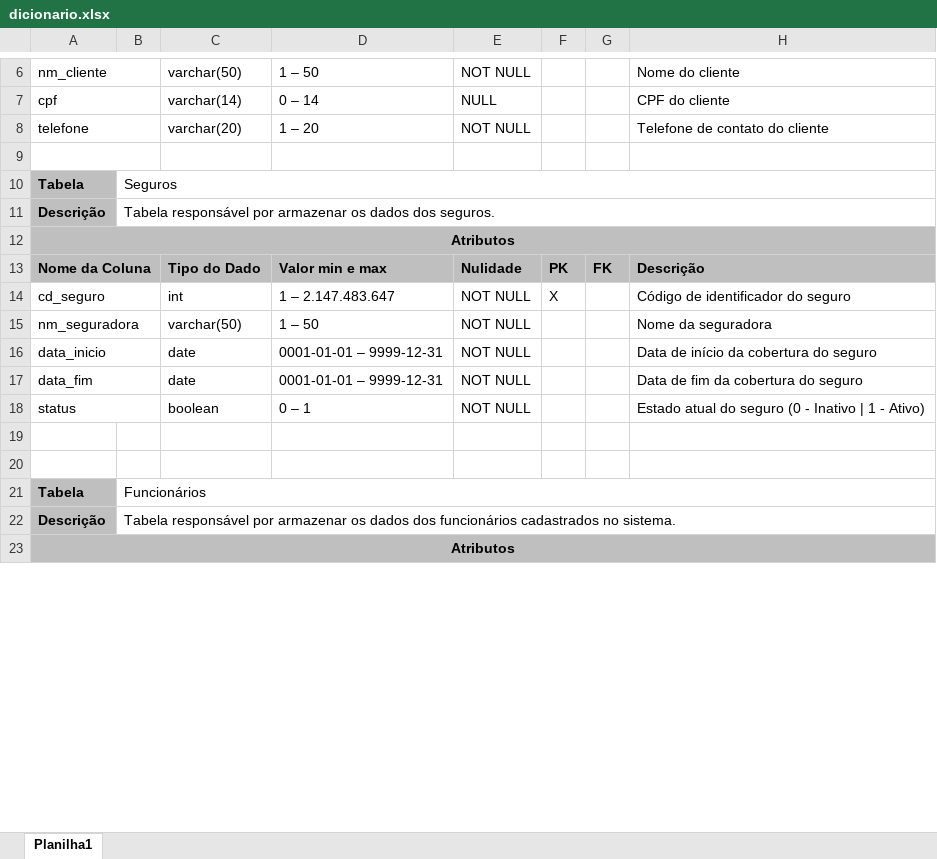
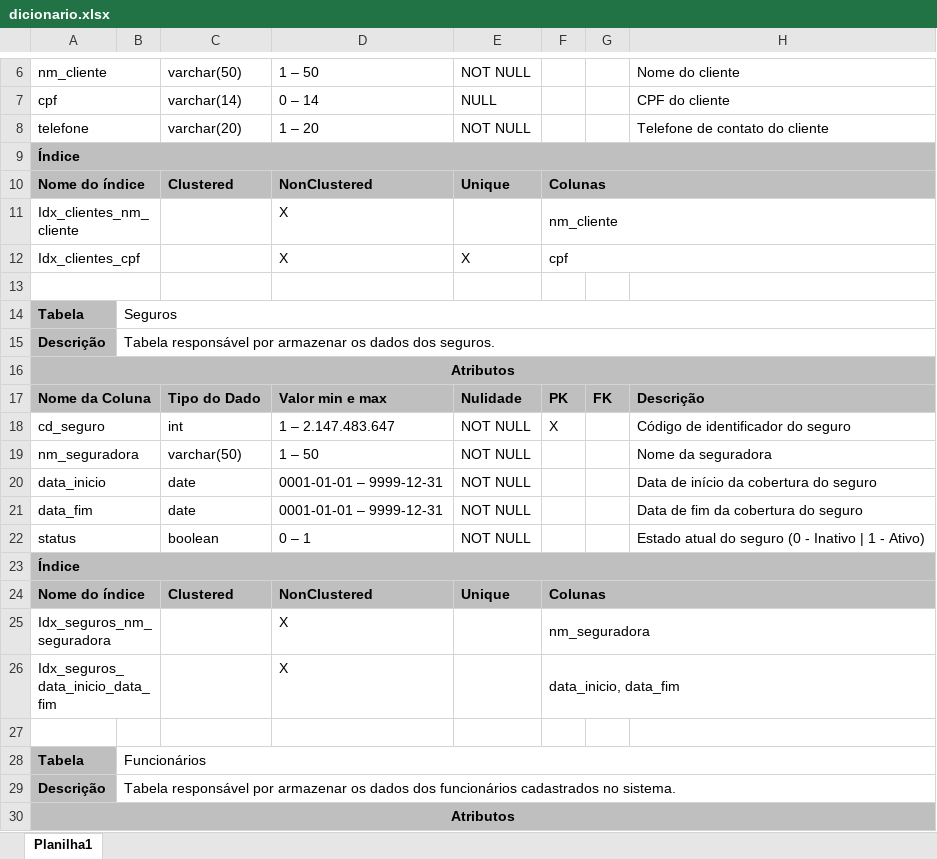
Before and after one commit to joao1824/Sistema-de-Manutencao-de-Veiculos, an Excel workbook: dicionario_tabelas/dicionario.xlsx, sheet Planilha1, drawn as a sheet; only a part is shown, gaps mark what is left out; values as stored, in another font and other column widths than the file's, no borders; addresses are those after the commit; the diff names each change by its address in the sheet, - before the commit and + after, or states it on an @@ line.

Commit message:
Adicionando índices

```diff
--- a/dicionario_tabelas/dicionario.xlsx (sheet Planilha1)
+++ b/dicionario_tabelas/dicionario.xlsx (sheet Planilha1)
+row 9: Índice
+row 10: Nome do índice |  | Clustered | NonClustered | Unique | Colunas
+row 11: Idx_clientes_nm_cliente |  |  | X |  | nm_cliente
+row 12: Idx_clientes_cpf |  |  | X | X | cpf
-B16:H16 fill: none
+B16:H16 fill: #BFBFBF
-B17 fill: none
+B17 fill: #BFBFBF
-A23: (empty)
+A23: Índice
-A23:H23 fill: none
+A23:H23 fill: #BFBFBF
+A23:H23 merged
+row 24: Nome do índice |  | Clustered | NonClustered | Unique | Colunas
+row 25: Idx_seguros_nm_seguradora |  |  | X |  | nm_seguradora
+row 26: Idx_seguros_data_inicio_data_fim |  |  | X |  | data_inicio, data_fim
```
